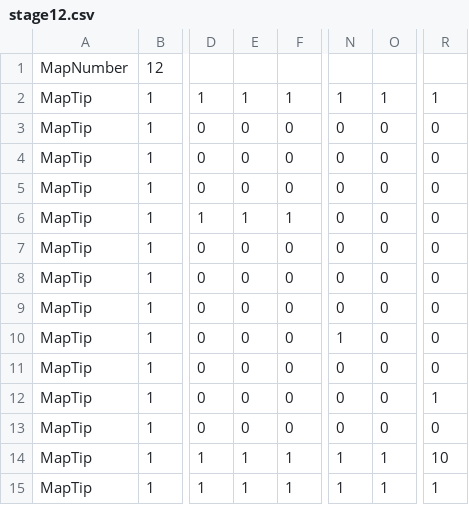
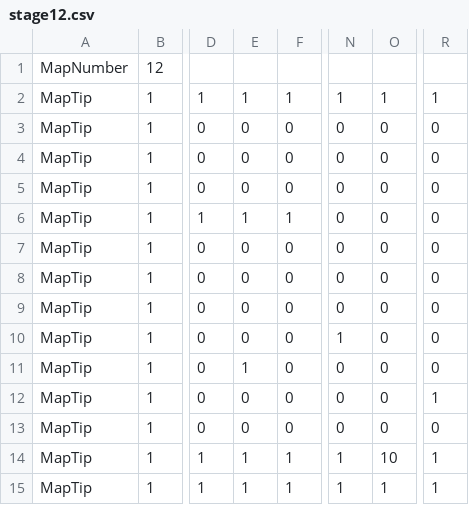
Before and after one commit to kuro12237/TD2_B, a CSV file: Resources/MapData/stage12.csv, drawn as a sheet; only a part is shown, gaps mark what is left out; the diff names each change by its address in the sheet, - before the commit and + after, or states it on an @@ line.

Commit message:
Stageplayer生成の仕方変更

```diff
--- a/Resources/MapData/stage12.csv
+++ b/Resources/MapData/stage12.csv
-E11: 0
+E11: 1
-O14: 1
+O14: 10
-R14: 10
+R14: 1
```
Also changed, not shown: Resources/MapData/stage11.csv, Resources/MapData/stage13.csv, 2 other files.
